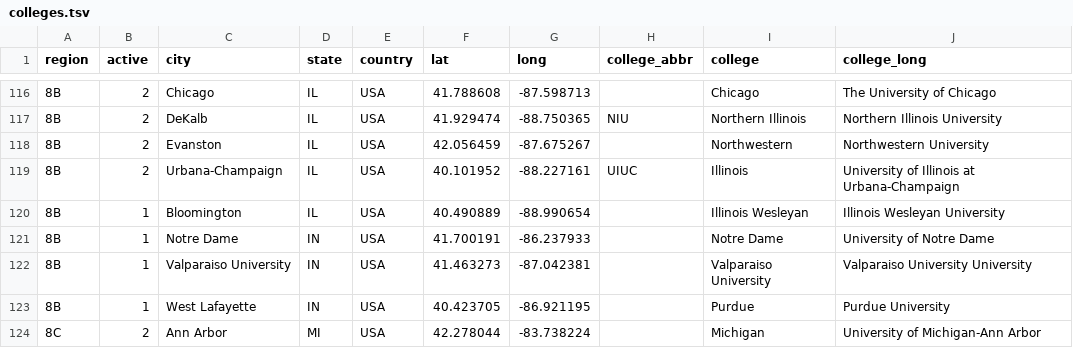
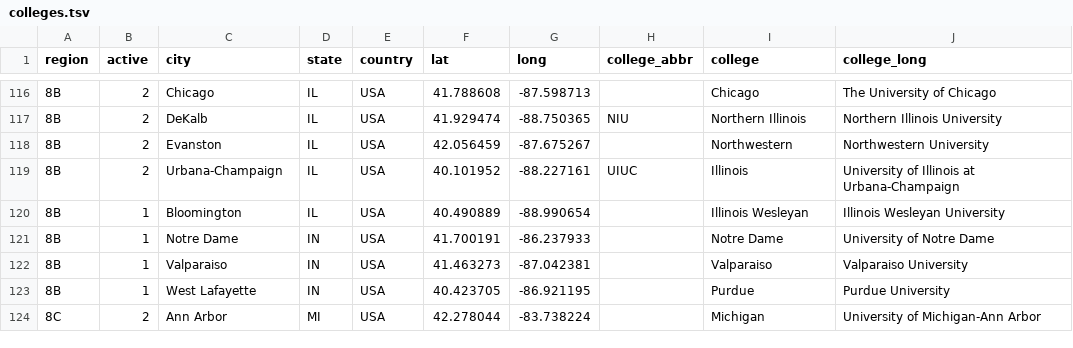
Before and after one commit to quizbowl/collegecalendar, a TSV file: map/colleges.tsv, drawn as a sheet; only a part is shown, gaps mark what is left out.

Commit message:
Fix typo in college data

```diff
--- a/map/colleges.tsv
+++ b/map/colleges.tsv
@@ -121,3 +121,3 @@ region	active	city	state	country	lat	long	college_abbr	college	college_long
 8B	1	Notre Dame	IN	USA	41.700191	-86.237933		Notre Dame	University of Notre Dame
-8B	1	Valparaiso University	IN	USA	41.463273	-87.042381		Valparaiso University	Valparaiso University University
+8B	1	Valparaiso	IN	USA	41.463273	-87.042381		Valparaiso	Valparaiso University
 8B	1	West Lafayette	IN	USA	40.423705	-86.921195		Purdue	Purdue University
```
